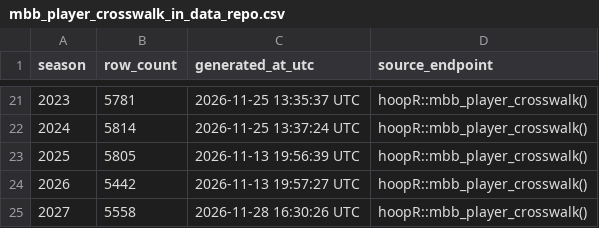
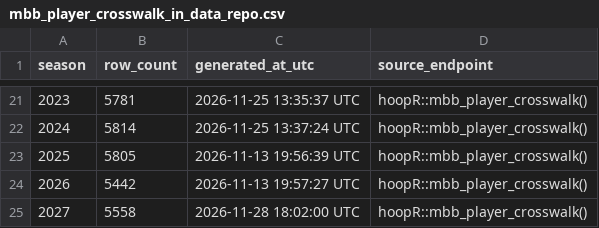
Before and after one commit to sportsdataverse/hoopR-mbb-data, a CSV file: mbb/crosswalk/mbb_player_crosswalk_in_data_repo.csv, drawn as a sheet; only a part is shown, gaps mark what is left out.

```diff
--- a/mbb/crosswalk/mbb_player_crosswalk_in_data_repo.csv
+++ b/mbb/crosswalk/mbb_player_crosswalk_in_data_repo.csv
@@ -24,2 +24,2 @@ season,row_count,generated_at_utc,source_endpoint
 2026,5442,2026-11-13 19:57:27 UTC,hoopR::mbb_player_crosswalk()
-2027,5558,2026-11-28 16:30:26 UTC,hoopR::mbb_player_crosswalk()
+2027,5558,2026-11-28 18:02:00 UTC,hoopR::mbb_player_crosswalk()
```
Also changed, not shown: 1 other file.
